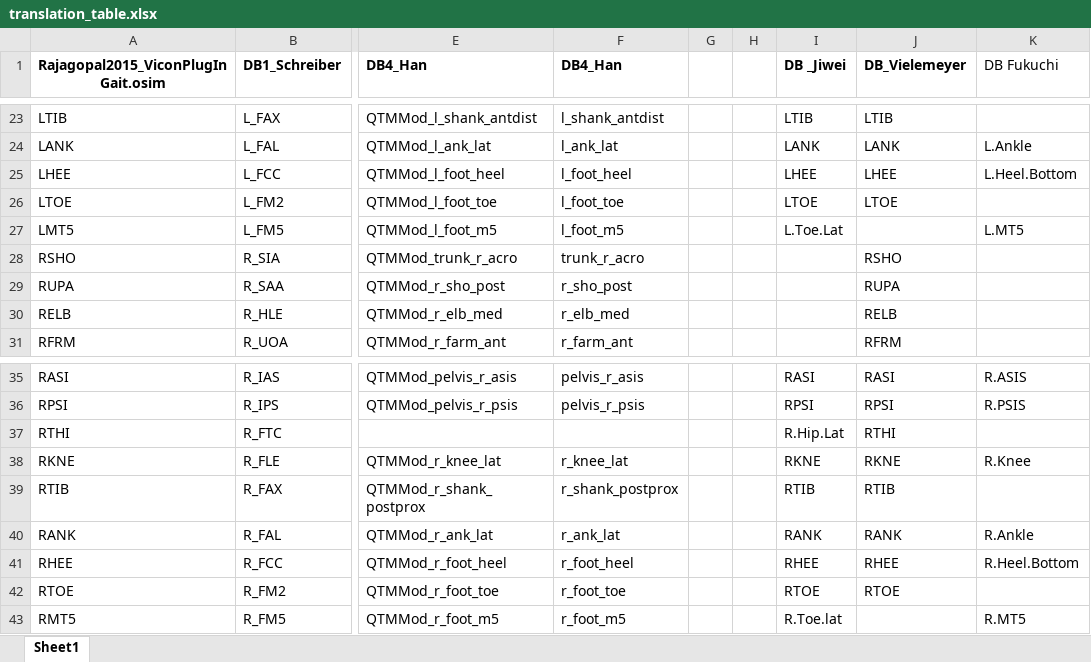
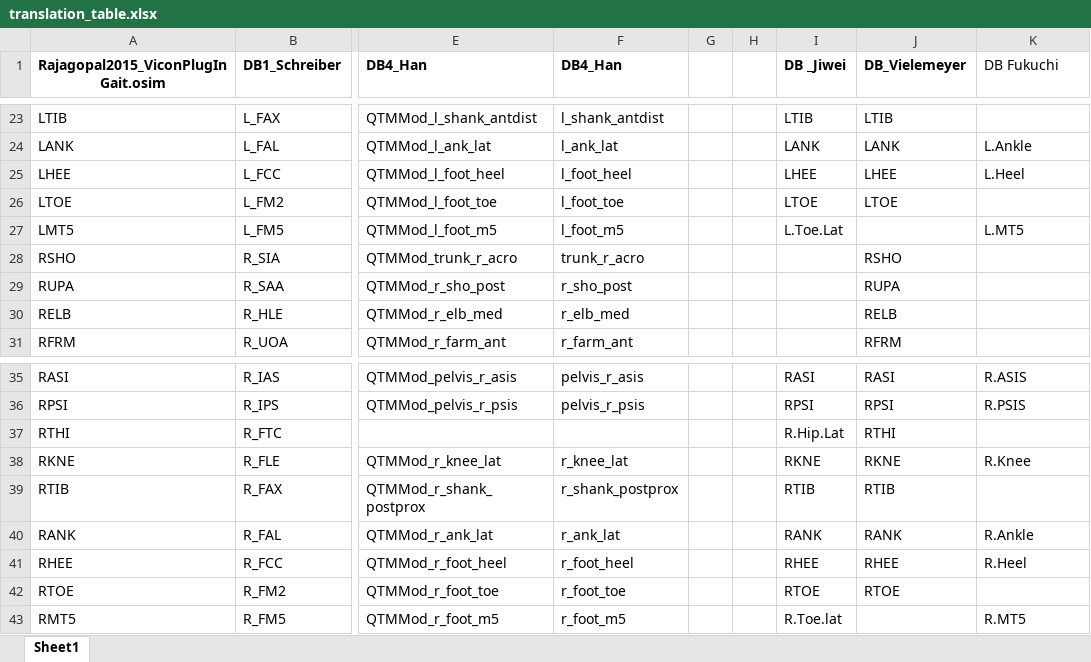
Before and after one commit to perlasqr/TeamProject_BioMAC, an Excel workbook: data/translation_table.xlsx, sheet Sheet1, drawn as a sheet; only a part is shown, gaps mark what is left out; values as stored, in another font and other column widths than the file's, no borders; the diff names each change by its address in the sheet, - before the commit and + after, or states it on an @@ line.

Commit message:
Retargeting Fukuchi

```diff
--- a/data/translation_table.xlsx (sheet Sheet1)
+++ b/data/translation_table.xlsx (sheet Sheet1)
-K25 (DB Fukuchi): L.Heel.Bottom
+K25 (DB Fukuchi): L.Heel
-K41 (DB Fukuchi): R.Heel.Bottom
+K41 (DB Fukuchi): R.Heel
```
Also changed, not shown: 27 other files.
